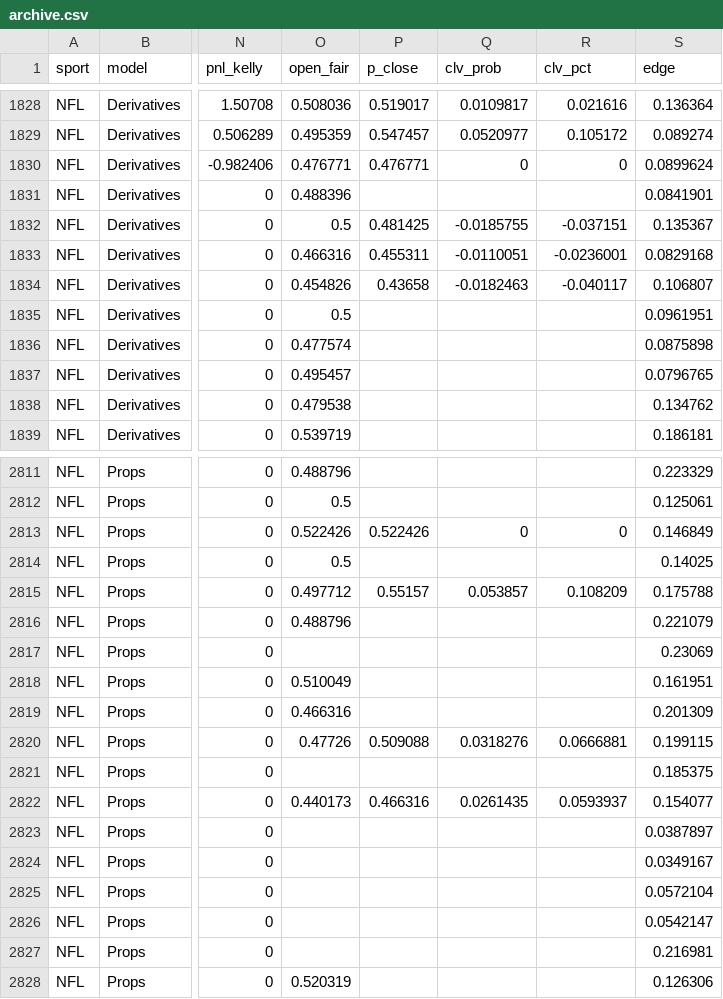
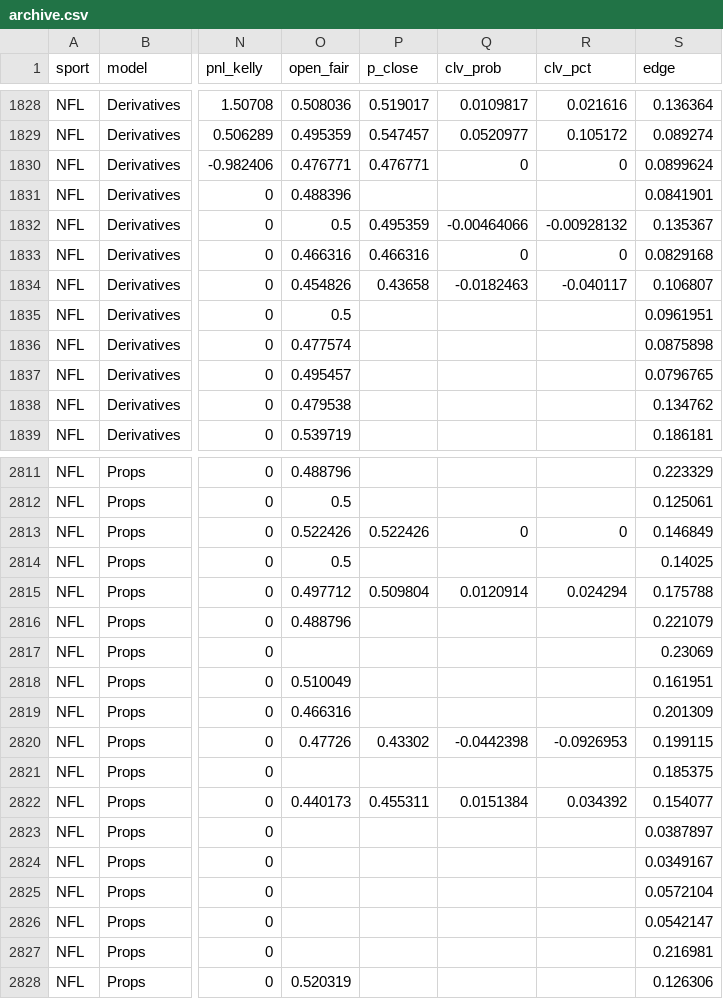
Before and after one commit to Charlie-feinstein/whizard-results, a CSV file: state/archive.csv, drawn as a sheet; only a part is shown, gaps mark what is left out; the diff names each change by its address in the sheet, - before the commit and + after, or states it on an @@ line.

Commit message:
results 2026-11-05T21:41:12Z

```diff
--- a/state/archive.csv
+++ b/state/archive.csv
-P1832 (p_close): 0.481425
+P1832 (p_close): 0.495359
-Q1832 (clv_prob): -0.0185755
+Q1832 (clv_prob): -0.00464066
-R1832 (clv_pct): -0.037151
+R1832 (clv_pct): -0.00928132
-P1833 (p_close): 0.455311
+P1833 (p_close): 0.466316
-Q1833 (clv_prob): -0.0110051
+Q1833 (clv_prob): 0
-R1833 (clv_pct): -0.0236001
+R1833 (clv_pct): 0
-P2815 (p_close): 0.55157
+P2815 (p_close): 0.509804
-Q2815 (clv_prob): 0.053857
+Q2815 (clv_prob): 0.0120914
-R2815 (clv_pct): 0.108209
+R2815 (clv_pct): 0.024294
-P2820 (p_close): 0.509088
+P2820 (p_close): 0.43302
-Q2820 (clv_prob): 0.0318276
+Q2820 (clv_prob): -0.0442398
-R2820 (clv_pct): 0.0666881
+R2820 (clv_pct): -0.0926953
-P2822 (p_close): 0.466316
+P2822 (p_close): 0.455311
-Q2822 (clv_prob): 0.0261435
+Q2822 (clv_prob): 0.0151384
-R2822 (clv_pct): 0.0593937
+R2822 (clv_pct): 0.034392
```
Also changed, not shown: 1 other file.
